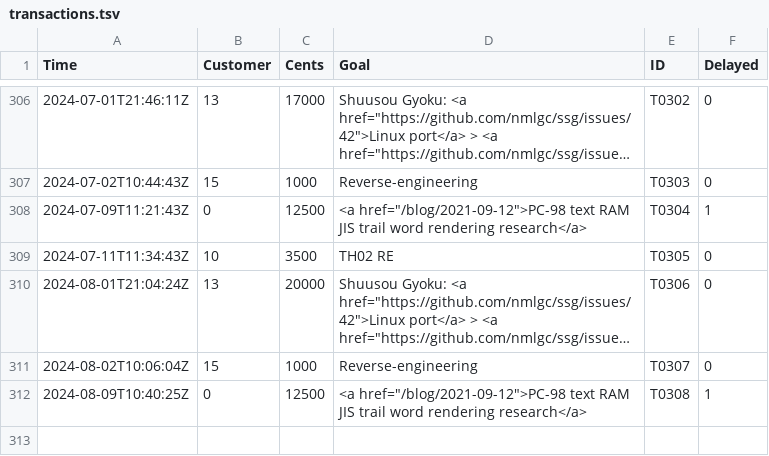
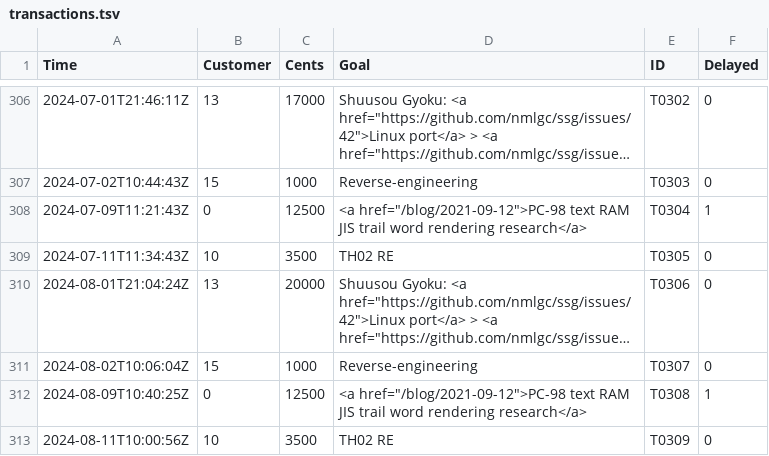
Before and after one commit to nmlgc/rec98.nmlgc.net, a TSV file: db/transactions.tsv, drawn as a sheet; only a part is shown, gaps mark what is left out; long unchanged cells end in ….

Commit message:
[💰] Confirm T0309
Another €35 from Yanga's TH02 RE subscription. Thank you very much!

```diff
--- a/db/transactions.tsv
+++ b/db/transactions.tsv
@@ -312 +312,2 @@ Time	Customer	Cents	Goal	ID	Delayed
 2024-08-09T10:40:25Z	0	12500	<a href="/blog/2021-09-12">PC-98 text RAM JIS trail word rendering research</a>	T0308	1
+2024-08-11T10:00:56Z	10	3500	TH02 RE	T0309	0
```
